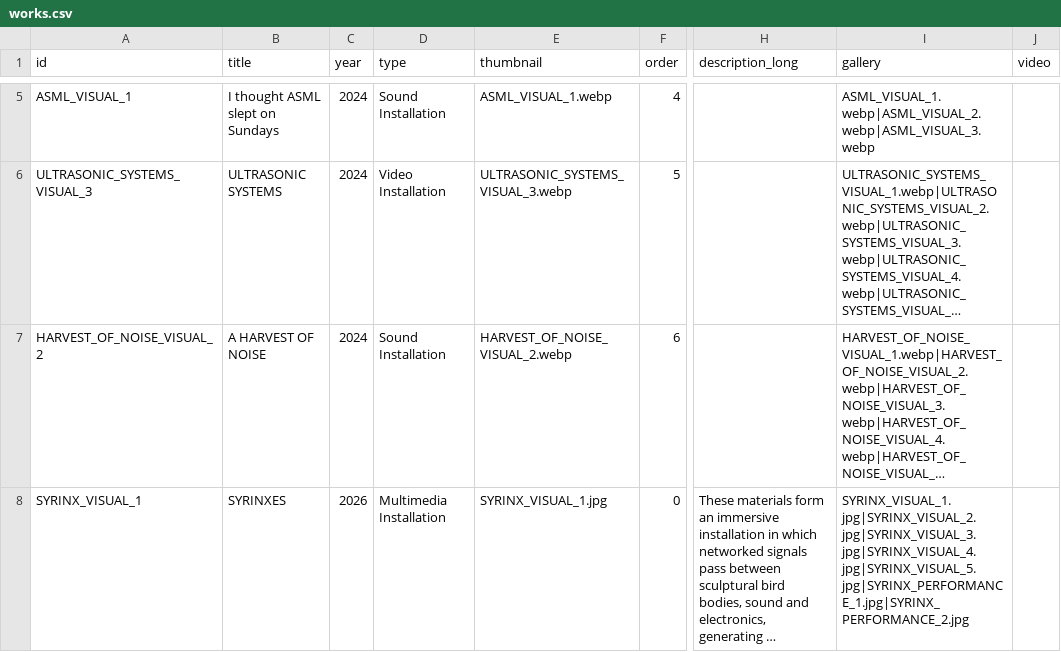
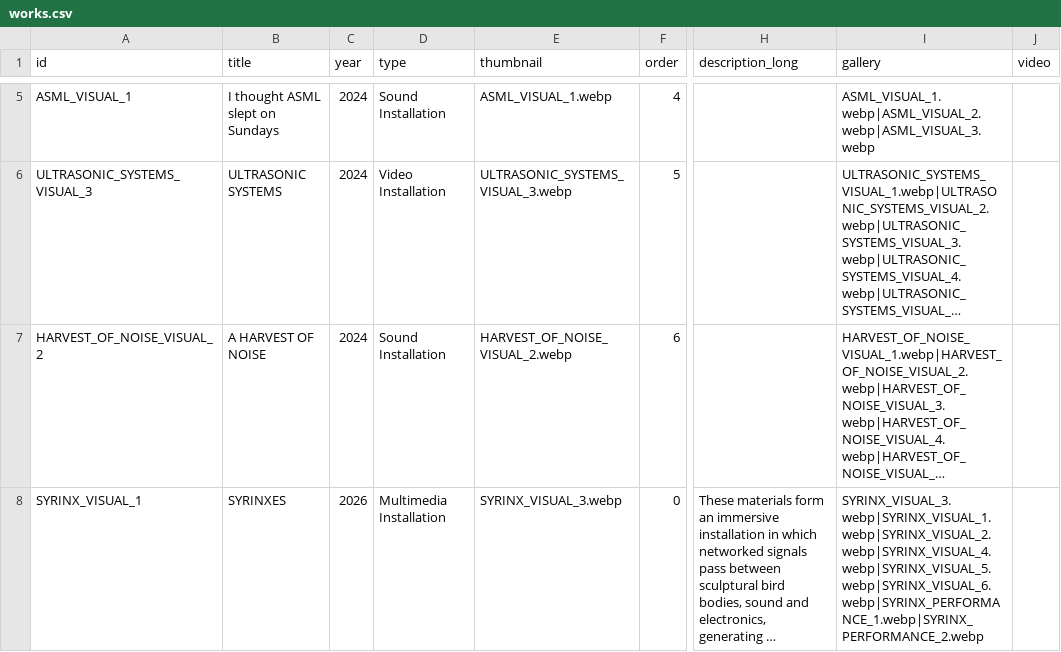
Before and after one commit to mathisthatshtisgroovy/MATHISMAAR, a CSV file: works.csv, drawn as a sheet; only a part is shown, gaps mark what is left out; long unchanged cells end in …; the diff names each change by its address in the sheet, - before the commit and + after, or states it on an @@ line.

```diff
--- a/works.csv
+++ b/works.csv
-E8 (thumbnail): SYRINX_VISUAL_1.jpg
+E8 (thumbnail): SYRINX_VISUAL_3.webp
-I8 (gallery): SYRINX_VISUAL_1.jpg|SYRINX_VISUAL_2.jpg|SYRINX_VISUAL_3.jpg|SYRINX_VISUAL_4.jpg|SYRINX_VISUAL_5.jpg|SYRINX_PERFORMANCE_1.jpg|SYRINX_PERFORMANCE_2.jpg
+I8 (gallery): SYRINX_VISUAL_3.webp|SYRINX_VISUAL_1.webp|SYRINX_VISUAL_2.webp|SYRINX_VISUAL_4.webp|SYRINX_VISUAL_5.webp|SYRINX_VISUAL_6.webp|SYRINX_PERFORMANCE_1.webp|SYRINX_PERFORMANCE_2.webp
```
Also changed, not shown: 32 other files.
